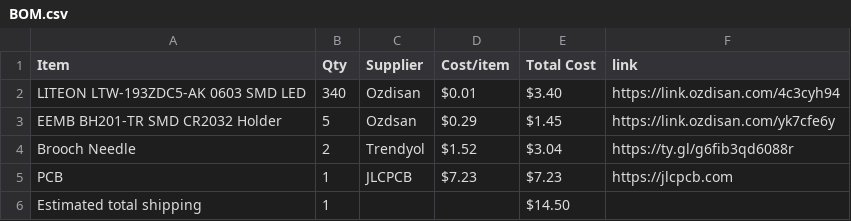
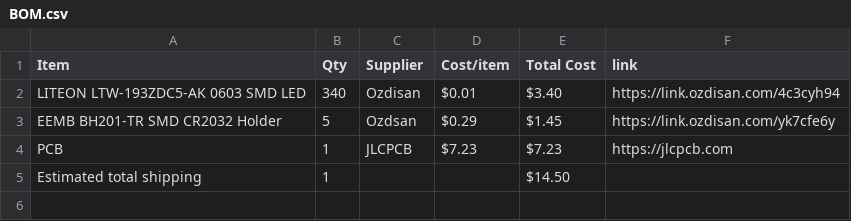
Before and after one commit to ARTITULE/NEO-Badge_PCB, a CSV file: BOM.csv, drawn as a sheet.

Commit message:
Sync NEO_Badge_PCB from Half Life

```diff
--- a/BOM.csv
+++ b/BOM.csv
@@ -3,3 +3,2 @@ LITEON LTW-193ZDC5-AK 0603 SMD LED,340,Ozdisan,$0.01,$3.40,https://link.ozdisan.
 EEMB BH201-TR SMD CR2032 Holder,5,Ozdsan,$0.29,$1.45,https://link.ozdisan.com/yk7cfe6y
-Brooch Needle,2,Trendyol,$1.52,$3.04,https://ty.gl/g6fib3qd6088r
 PCB,1,JLCPCB,$7.23,$7.23,https://jlcpcb.com
```
